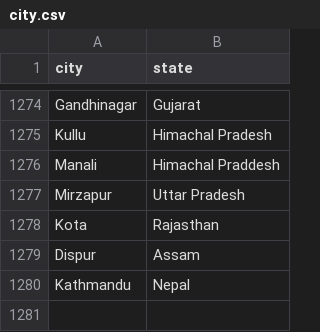
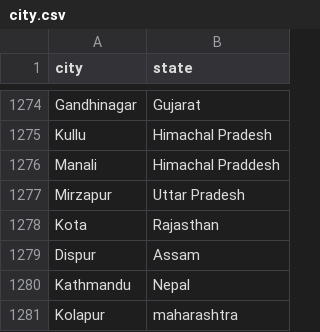
Before and after one commit to vineet9singh/laughing-octo-happiness, a CSV file: other_files/city.csv, drawn as a sheet; only a part is shown, gaps mark what is left out; the diff names each change by its address in the sheet, - before the commit and + after, or states it on an @@ line.

Commit message:
updated files

```diff
--- a/other_files/city.csv
+++ b/other_files/city.csv
+row 1281: Kolapur | maharashtra
```
